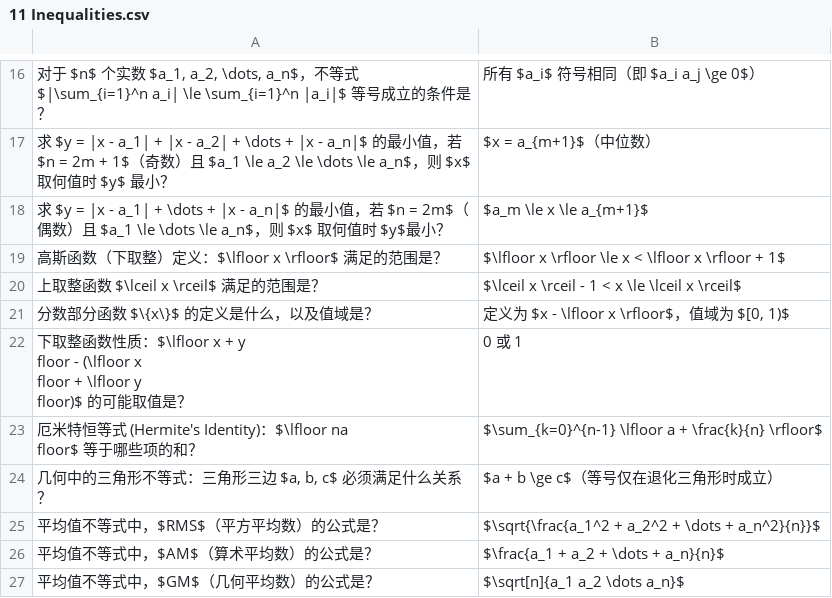
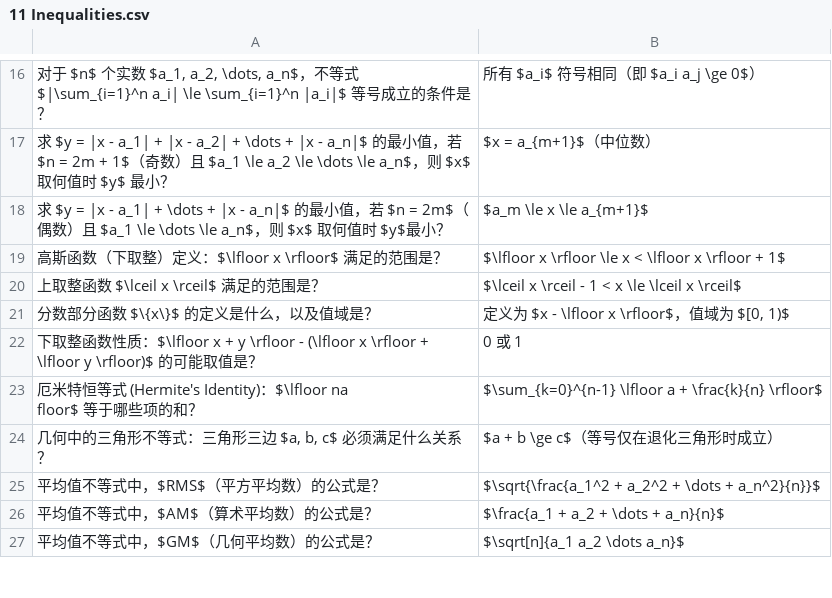
Before and after one commit to ggao5/math_study, a CSV file: math_study_tool/data/11 Inequalities.csv, drawn as a sheet; only a part is shown, gaps mark what is left out; ↵ is a line break in a cell; the diff names each change by its address in the sheet, - before the commit and + after, or states it on an @@ line.

Commit message:
Update 11 Inequalities.csv

```diff
--- a/math_study_tool/data/11 Inequalities.csv
+++ b/math_study_tool/data/11 Inequalities.csv
-A22: …+ y ↵ floor - (\lfloor x ↵ floor + \lfloor y ↵ floor)$ 的可…
+A22: …+ y \rfloor - (\lfloor x \rfloor + \lfloor y \rfloor)$ 的可…
```
